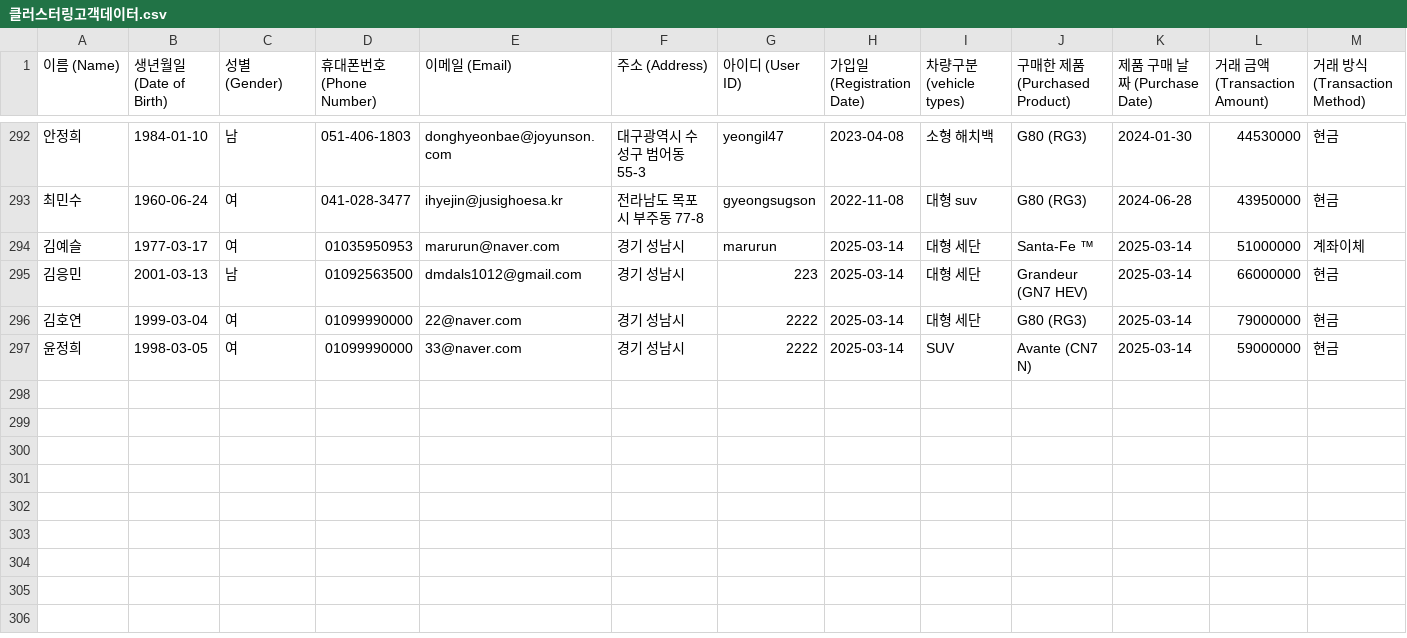
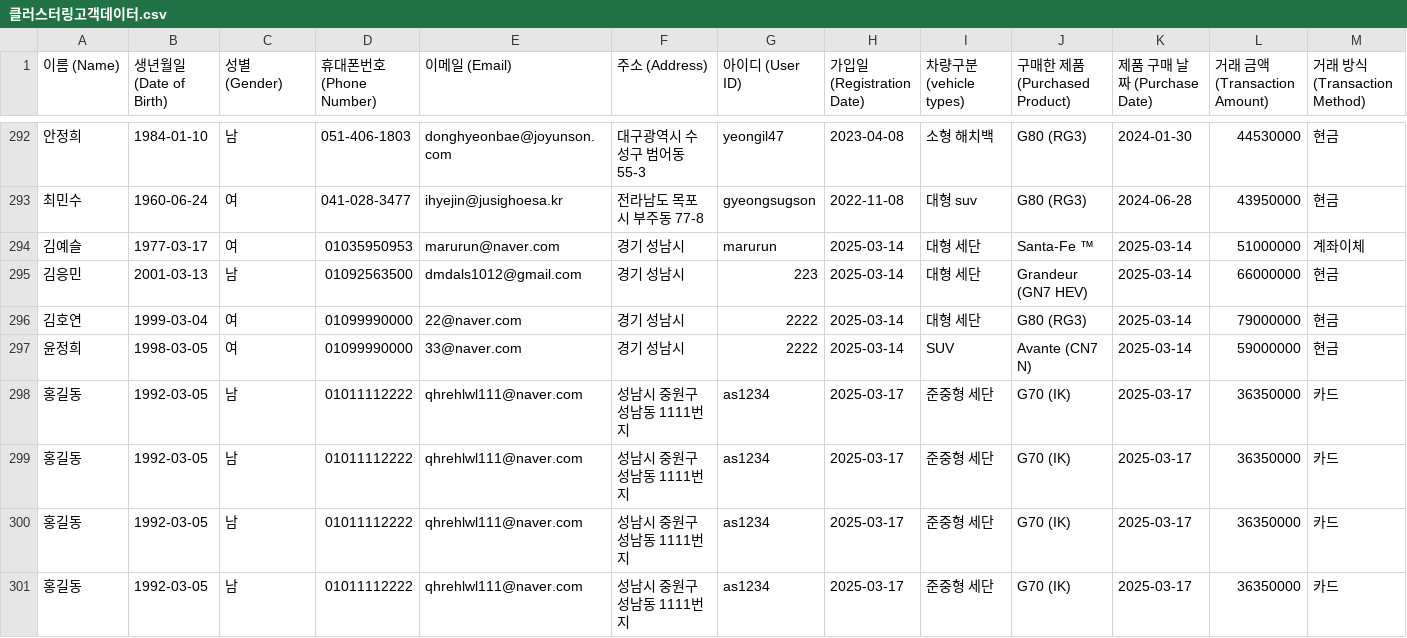
Before and after one commit to Coding-Supremacy/customer_mini, a CSV file: 클러스터링고객데이터.csv, drawn as a sheet; only a part is shown, gaps mark what is left out; rows hold the shown columns only; the diff names each change by its address in the sheet, - before the commit and + after, or states it on an @@ line.

```diff
--- a/클러스터링고객데이터.csv
+++ b/클러스터링고객데이터.csv
+row 298: 홍길동 | 1992-03-05 | 남 | 01011112222 | qhrehlwl111@naver.com | 성남시 중원구 성남동 1111번지 | as1234 | 2025-03-17 | 준중형 세단 | G70 (IK) | 2025-03-17 | 36350000 | 카드
+row 299: 홍길동 | 1992-03-05 | 남 | 01011112222 | qhrehlwl111@naver.com | 성남시 중원구 성남동 1111번지 | as1234 | 2025-03-17 | 준중형 세단 | G70 (IK) | 2025-03-17 | 36350000 | 카드
+row 300: 홍길동 | 1992-03-05 | 남 | 01011112222 | qhrehlwl111@naver.com | 성남시 중원구 성남동 1111번지 | as1234 | 2025-03-17 | 준중형 세단 | G70 (IK) | 2025-03-17 | 36350000 | 카드
+row 301: 홍길동 | 1992-03-05 | 남 | 01011112222 | qhrehlwl111@naver.com | 성남시 중원구 성남동 1111번지 | as1234 | 2025-03-17 | 준중형 세단 | G70 (IK) | 2025-03-17 | 36350000 | 카드
```
Also changed, not shown: 1 other file.
